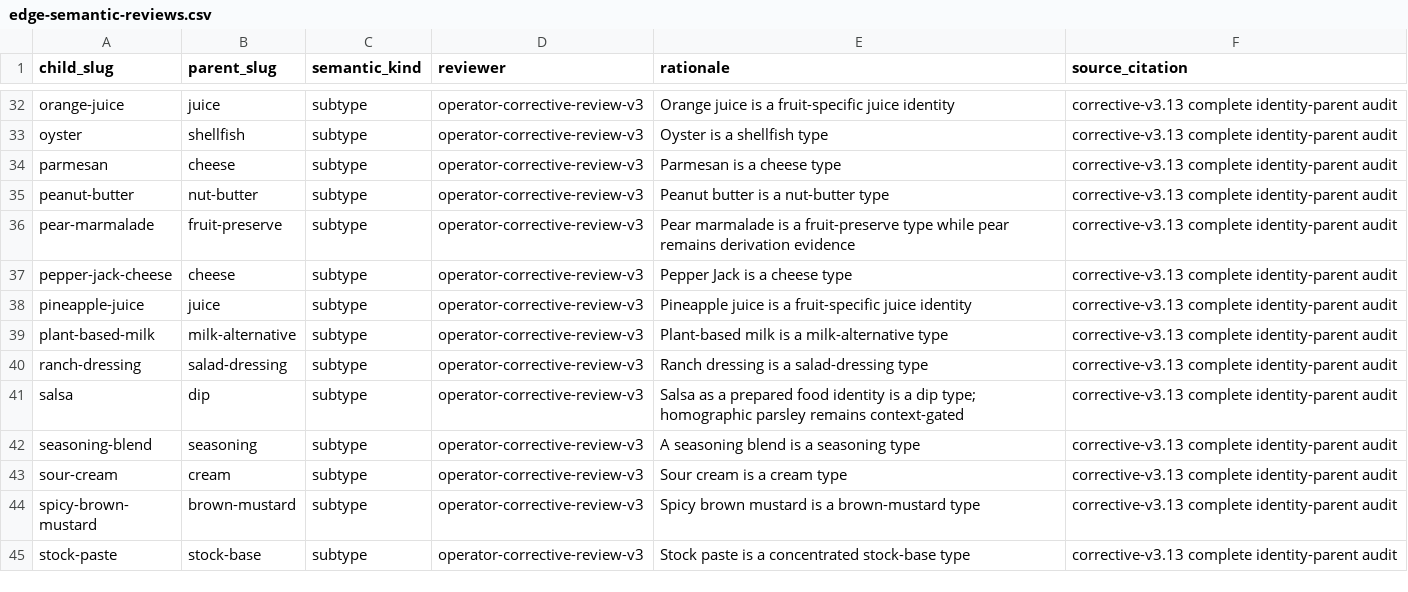
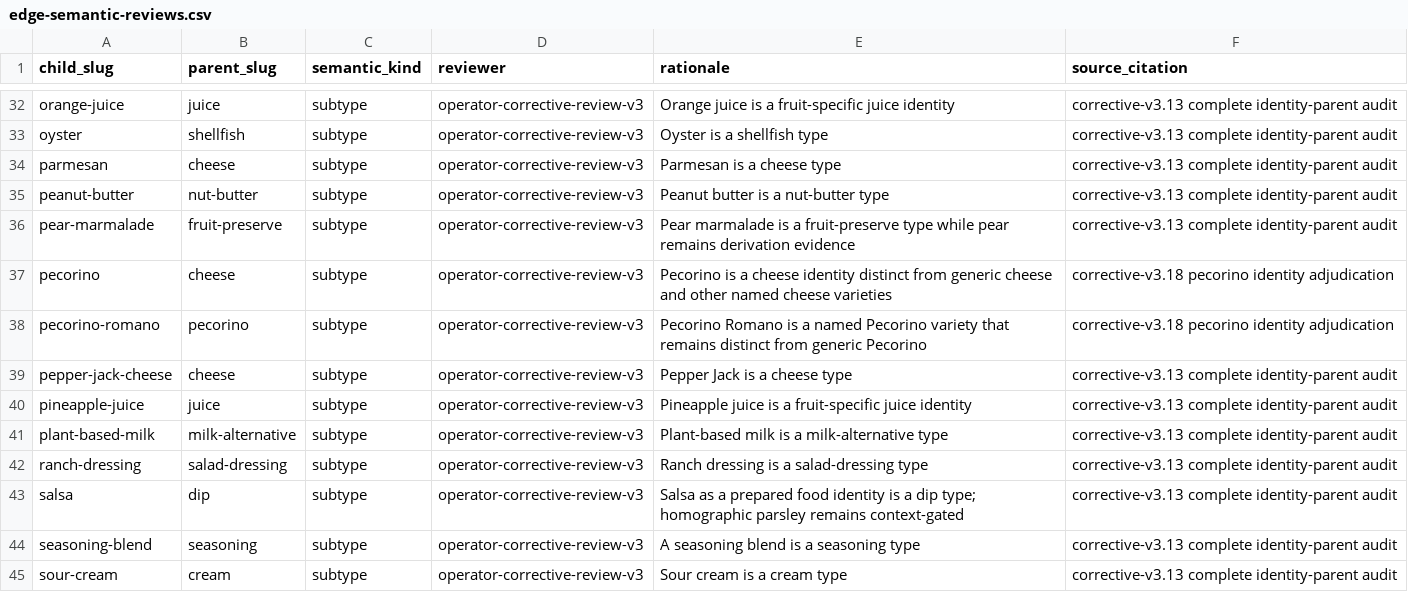
Before and after one commit to SFenton/EverShelf, a CSV file: api/lib/ontology_v3/data/full-resolution-v3/edge-semantic-reviews.csv, drawn as a sheet; only a part is shown, gaps mark what is left out; the shorter side is filled out with more unchanged rows; the diff names each change by its address in the sheet, - before the commit and + after, or states it on an @@ line.

```diff
--- a/api/lib/ontology_v3/data/full-resolution-v3/edge-semantic-reviews.csv
+++ b/api/lib/ontology_v3/data/full-resolution-v3/edge-semantic-reviews.csv
+row 37: pecorino | cheese | subtype | operator-corrective-review-v3 | Pecorino is a cheese identity distinct from generic cheese and other named cheese varieties | corrective-v3.18 pecorino identity adjudication
+row 38: pecorino-romano | pecorino | subtype | operator-corrective-review-v3 | Pecorino Romano is a named Pecorino variety that remains distinct from generic Pecorino | corrective-v3.18 pecorino identity adjudication
```
Also changed, not shown: api/lib/ontology_v3/data/full-resolution-v3/aliases.csv, api/lib/ontology_v3/data/full-resolution-v3/edge-reviews.csv, 27 other files.
